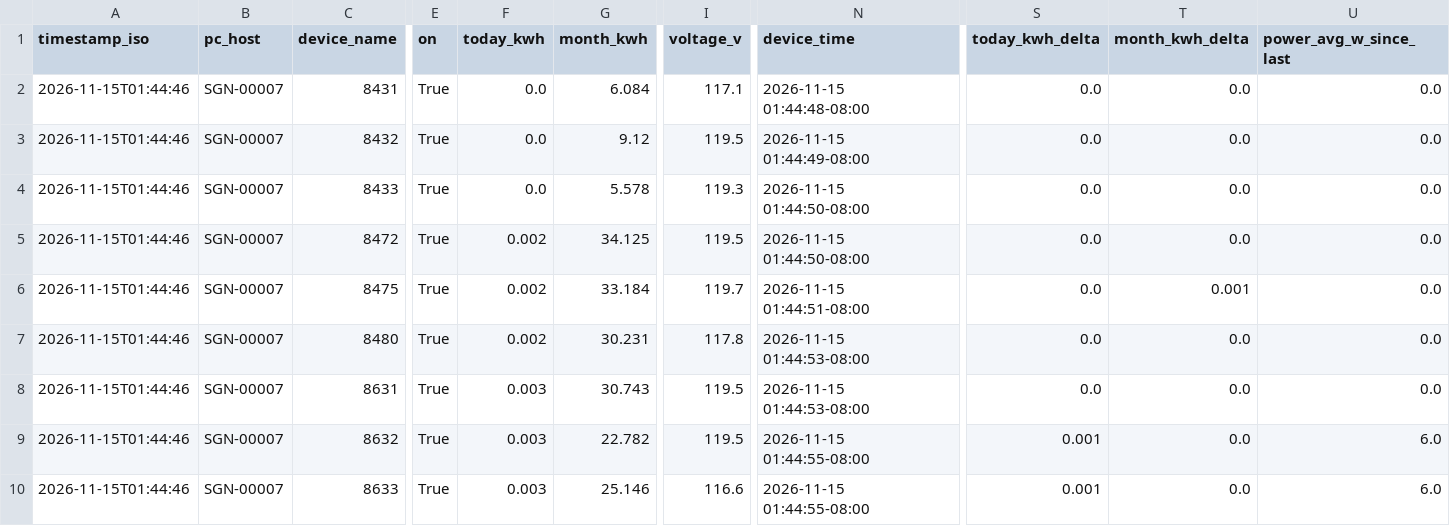
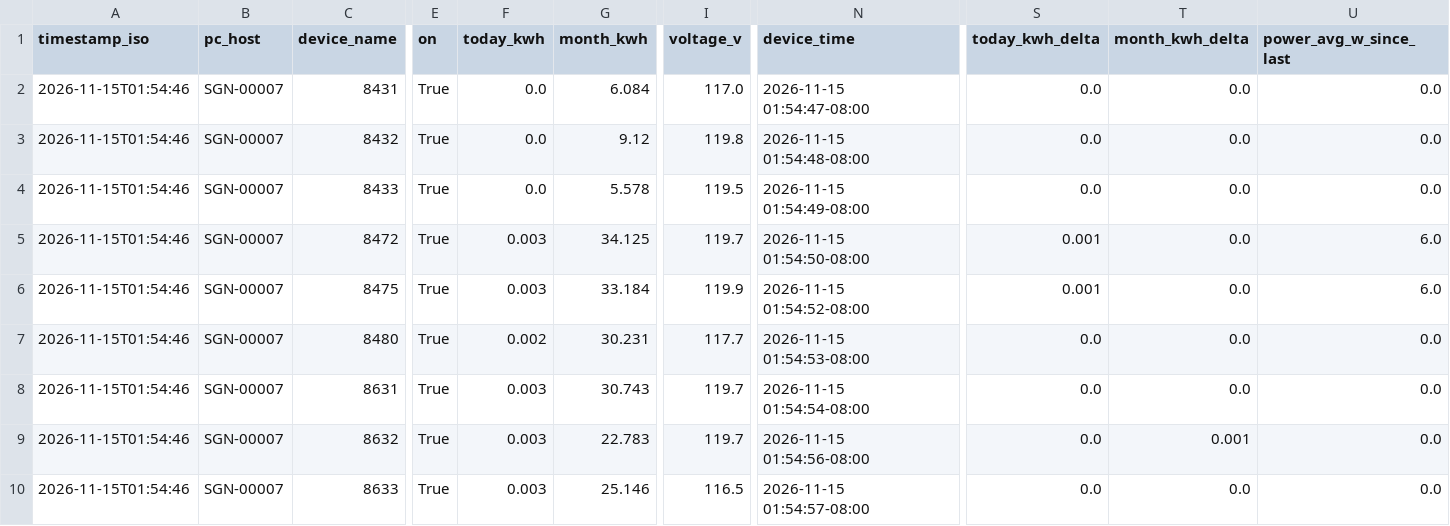
Before and after one commit to Jot18/Airtable-Dashboard, a CSV file: data/kasa_energy_latest.csv, drawn as a sheet; only a part is shown, gaps mark what is left out; the diff names each change by its address in the sheet, - before the commit and + after, or states it on an @@ line.

Commit message:
Auto update data/kasa_energy_latest.csv 2026-11-15T09:54:57.759013Z

```diff
--- a/data/kasa_energy_latest.csv
+++ b/data/kasa_energy_latest.csv
-A2:A10 (timestamp_iso): 2026-11-15T01:44:46
+A2:A10 (timestamp_iso): 2026-11-15T01:54:46
-I2 (voltage_v): 117.1
+I2 (voltage_v): 117.0
-N2 (device_time): 2026-11-15 01:44:48-08:00
+N2 (device_time): 2026-11-15 01:54:47-08:00
-I3 (voltage_v): 119.5
+I3 (voltage_v): 119.8
-N3 (device_time): 2026-11-15 01:44:49-08:00
+N3 (device_time): 2026-11-15 01:54:48-08:00
-I4 (voltage_v): 119.3
+I4 (voltage_v): 119.5
-N4 (device_time): 2026-11-15 01:44:50-08:00
+N4 (device_time): 2026-11-15 01:54:49-08:00
-F5:F6 (today_kwh): 0.002
+F5:F6 (today_kwh): 0.003
-I5 (voltage_v): 119.5
+I5 (voltage_v): 119.7
-N5 (device_time): 2026-11-15 01:44:50-08:00
+N5 (device_time): 2026-11-15 01:54:50-08:00
-S5:S6 (today_kwh_delta): 0.0
+S5:S6 (today_kwh_delta): 0.001
-U5:U6 (power_avg_w_since_last): 0.0
+U5:U6 (power_avg_w_since_last): 6.0
-I6 (voltage_v): 119.7
+I6 (voltage_v): 119.9
-N6 (device_time): 2026-11-15 01:44:51-08:00
+N6 (device_time): 2026-11-15 01:54:52-08:00
-T6 (month_kwh_delta): 0.001
+T6 (month_kwh_delta): 0.0
-I7 (voltage_v): 117.8
+I7 (voltage_v): 117.7
-N7 (device_time): 2026-11-15 01:44:53-08:00
+N7 (device_time): 2026-11-15 01:54:53-08:00
-I8:I9 (voltage_v): 119.5
+I8:I9 (voltage_v): 119.7
-N8 (device_time): 2026-11-15 01:44:53-08:00
+N8 (device_time): 2026-11-15 01:54:54-08:00
-G9 (month_kwh): 22.782
+G9 (month_kwh): 22.783
-N9 (device_time): 2026-11-15 01:44:55-08:00
+N9 (device_time): 2026-11-15 01:54:56-08:00
-S9:S10 (today_kwh_delta): 0.001
+S9:S10 (today_kwh_delta): 0.0
-T9 (month_kwh_delta): 0.0
+T9 (month_kwh_delta): 0.001
-U9:U10 (power_avg_w_since_last): 6.0
+U9:U10 (power_avg_w_since_last): 0.0
-I10 (voltage_v): 116.6
+I10 (voltage_v): 116.5
-N10 (device_time): 2026-11-15 01:44:55-08:00
+N10 (device_time): 2026-11-15 01:54:57-08:00
```
